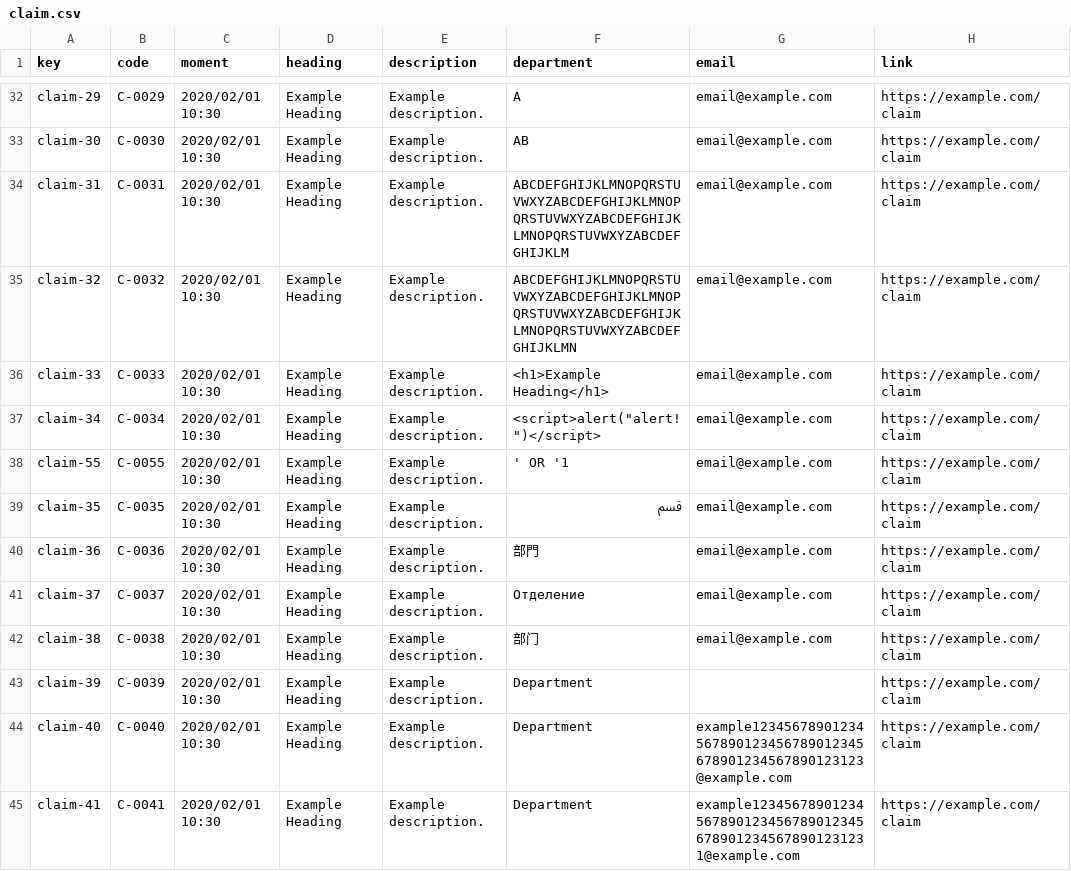
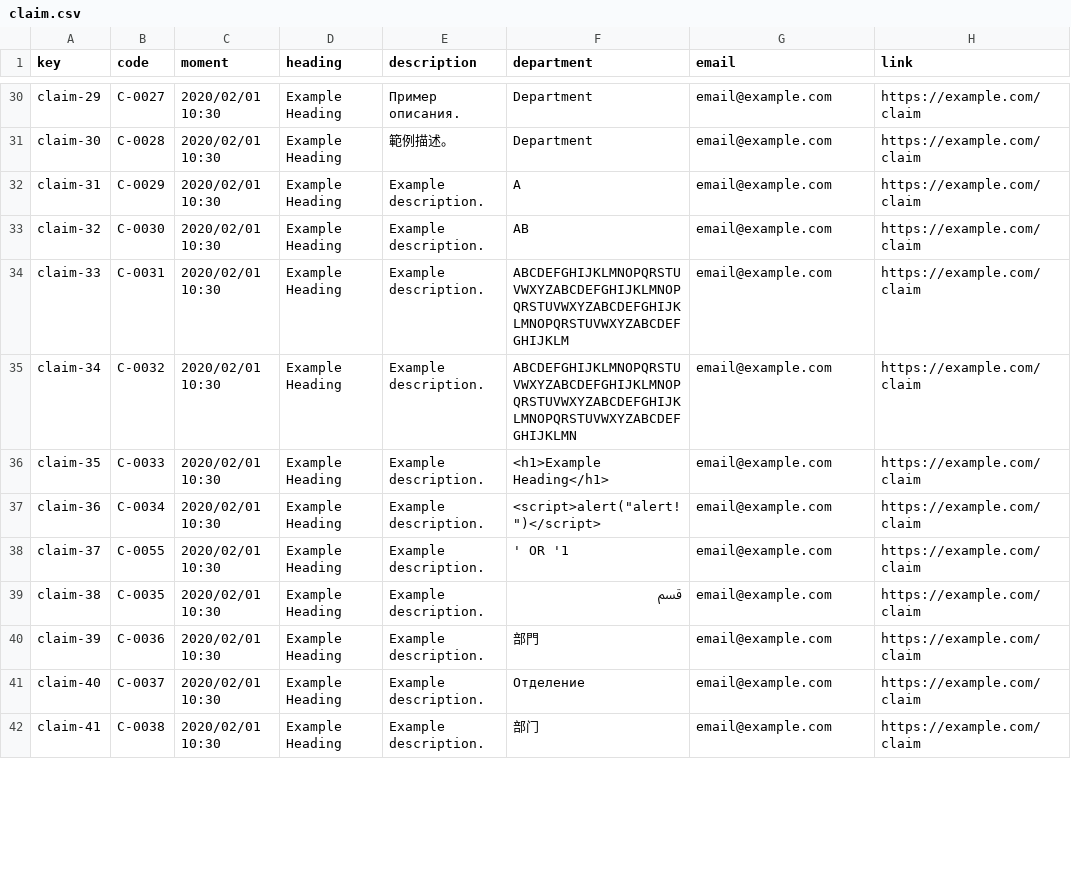
Before and after one commit to rafcasceb/Acme-SF-D04, a CSV file: src/main/webapp/WEB-INF/resources/sample-data/claim.csv, drawn as a sheet; only a part is shown, gaps mark what is left out; removed rows and columns are numbered as before the commit, all else as after; the diff covers the shown part only; the diff names each change by its address in the sheet, - before the commit and + after, or states it on an @@ line.

```diff
--- a/src/main/webapp/WEB-INF/resources/sample-data/claim.csv
+++ b/src/main/webapp/WEB-INF/resources/sample-data/claim.csv
-B30 (code): C-0029
+B30 (code): C-0027
-E30 (description): Example description.
+E30 (description): Пример описания.
-F30 (department): A
+F30 (department): Department
-B31 (code): C-0030
+B31 (code): C-0028
-E31 (description): Example description.
+E31 (description): 範例描述。
-F31 (department): AB
+F31 (department): Department
-B32 (code): C-0031
+B32 (code): C-0029
-F32 (department): ABCDEFGHIJKLMNOPQRSTUVWXYZABCDEFGHIJKLMNOPQRSTUVWXYZABCDEFGHIJKLMNOPQRSTUVWXYZABCDEFGHIJKLM
+F32 (department): A
-B33 (code): C-0032
+B33 (code): C-0030
-F33 (department): ABCDEFGHIJKLMNOPQRSTUVWXYZABCDEFGHIJKLMNOPQRSTUVWXYZABCDEFGHIJKLMNOPQRSTUVWXYZABCDEFGHIJKLMN
+F33 (department): AB
-B34 (code): C-0033
+B34 (code): C-0031
-F34 (department): <h1>Example Heading</h1>
+F34 (department): ABCDEFGHIJKLMNOPQRSTUVWXYZABCDEFGHIJKLMNOPQRSTUVWXYZABCDEFGHIJKLMNOPQRSTUVWXYZABCDEFGHIJKLM
-B35 (code): C-0034
+B35 (code): C-0032
-F35 (department): <script>alert("alert!")</script>
+F35 (department): ABCDEFGHIJKLMNOPQRSTUVWXYZABCDEFGHIJKLMNOPQRSTUVWXYZABCDEFGHIJKLMNOPQRSTUVWXYZABCDEFGHIJKLMN
-row 38: claim-55 | C-0055 | 2020/02/01 10:30 | Example Heading | Example description. | ' OR '1 | email@example.com | https://example.com/claim
-B36 (code): C-0035
+B36 (code): C-0033
-F36 (department): قسم
+F36 (department): <h1>Example Heading</h1>
-B37 (code): C-0036
+B37 (code): C-0034
-F37 (department): 部門
+F37 (department): <script>alert("alert!")</script>
-B38 (code): C-0037
+B38 (code): C-0055
-F38 (department): Отделение
+F38 (department): ' OR '1
-B39 (code): C-0038
+B39 (code): C-0035
-F39 (department): 部门
+F39 (department): قسم
-B40 (code): C-0039
+B40 (code): C-0036
-F40 (department): Department
+F40 (department): 部門
-G40 (email): (empty)
+G40 (email): email@example.com
-B41 (code): C-0040
+B41 (code): C-0037
-F41 (department): Department
+F41 (department): Отделение
-G41 (email): example12345678901234567890123456789012345678901234567890123123@example.com
+G41 (email): email@example.com
-B42 (code): C-0041
+B42 (code): C-0038
-F42 (department): Department
+F42 (department): 部门
-G42 (email): example123456789012345678901234567890123456789012345678901231231@example.com
+G42 (email): email@example.com
```
Also changed, not shown: 3 added rows, 2 removed rows and 58 edited cells elsewhere in this file, src/main/webapp/WEB-INF/resources/sample-data/audit-record.csv, src/main/webapp/WEB-INF/resources/sample-data/code-audit.csv, 1 other file.
